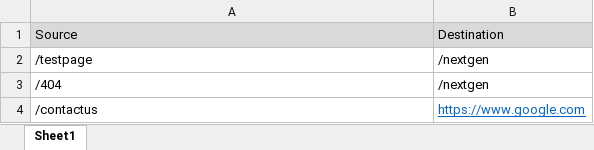
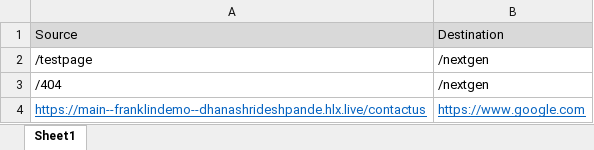
Before and after one commit to dhanashrideshpande/franklindemo, an Excel workbook: redirects.xlsx, sheet Sheet1, drawn as a sheet; values as stored, in another font and other column widths than the file's, no borders; the diff names each change by its address in the sheet, - before the commit and + after, or states it on an @@ line.

Commit message:
Add files via upload

```diff
--- a/redirects.xlsx (sheet Sheet1)
+++ b/redirects.xlsx (sheet Sheet1)
-A4: /contactus
+A4: https://main--franklindemo--dhanashrideshpande.hlx.live/contactus
@@ A4 underline: off → on, text colour: black → #0563C1 @@
```
